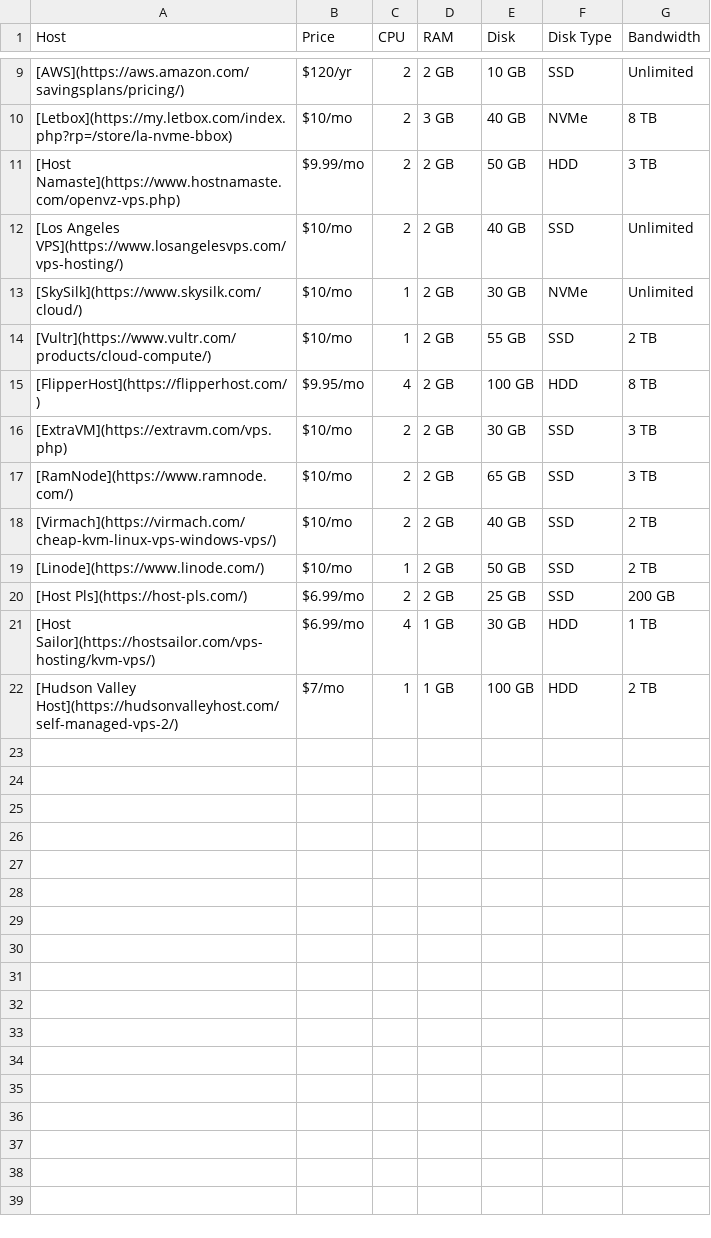
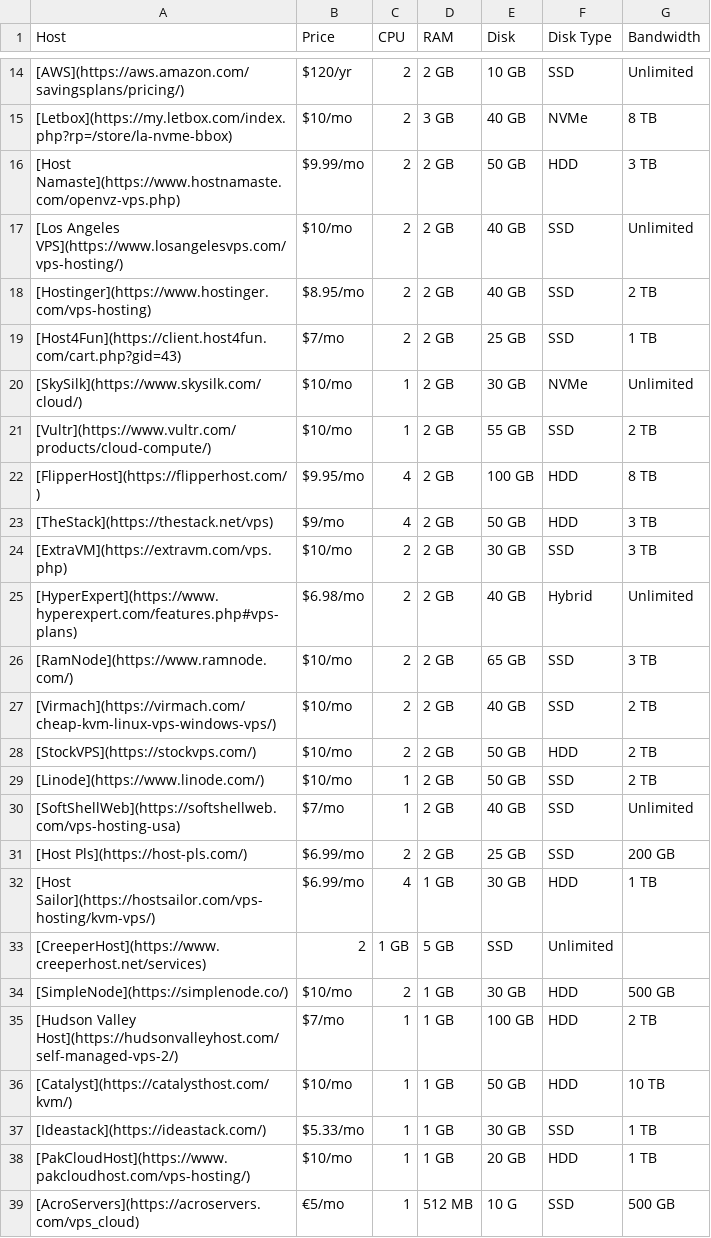
Before and after one commit to dudesof708/wiki, a CSV file: hosting/hosts_10.csv, drawn as a sheet; only a part is shown, gaps mark what is left out; the diff covers the shown part only.

```diff
--- a/hosting/hosts_10.csv
+++ b/hosting/hosts_10.csv
@@ -12,2 +17,4 @@ Host,Price,CPU,RAM,Disk,Disk Type,Bandwidth
 [Los Angeles VPS](https://www.losangelesvps.com/vps-hosting/),$10/mo,2,2 GB,40 GB,SSD,Unlimited
+[Hostinger](https://www.hostinger.com/vps-hosting),$8.95/mo,2,2 GB,40 GB,SSD,2 TB
+[Host4Fun](https://client.host4fun.com/cart.php?gid=43),$7/mo,2,2 GB,25 GB,SSD,1 TB
 [SkySilk](https://www.skysilk.com/cloud/),$10/mo,1,2 GB,30 GB,NVMe,Unlimited
@@ -15,8 +22,18 @@ Host,Price,CPU,RAM,Disk,Disk Type,Bandwidth
 [FlipperHost](https://flipperhost.com/),$9.95/mo,4,2 GB,100 GB,HDD,8 TB
+[TheStack](https://thestack.net/vps),$9/mo,4,2 GB,50 GB,HDD,3 TB
 [ExtraVM](https://extravm.com/vps.php),$10/mo,2,2 GB,30 GB,SSD,3 TB
+[HyperExpert](https://www.hyperexpert.com/features.php#vps-plans),$6.98/mo,2,2 GB,40 GB,Hybrid,Unlimited
 [RamNode](https://www.ramnode.com/),$10/mo,2,2 GB,65 GB,SSD,3 TB
 [Virmach](https://virmach.com/cheap-kvm-linux-vps-windows-vps/),$10/mo,2,2 GB,40 GB,SSD,2 TB
+[StockVPS](https://stockvps.com/),$10/mo,2,2 GB,50 GB,HDD,2 TB
 [Linode](https://www.linode.com/),$10/mo,1,2 GB,50 GB,SSD,2 TB
+[SoftShellWeb](https://softshellweb.com/vps-hosting-usa),$7/mo,1,2 GB,40 GB,SSD,Unlimited
 [Host Pls](https://host-pls.com/),$6.99/mo,2,2 GB,25 GB,SSD,200 GB
 [Host Sailor](https://hostsailor.com/vps-hosting/kvm-vps/),$6.99/mo,4,1 GB,30 GB,HDD,1 TB
+[CreeperHost](https://www.creeperhost.net/services),2,1 GB,5 GB,SSD,Unlimited
+[SimpleNode](https://simplenode.co/),$10/mo,2,1 GB,30 GB,HDD,500 GB
 [Hudson Valley Host](https://hudsonvalleyhost.com/self-managed-vps-2/),$7/mo,1,1 GB,100 GB,HDD,2 TB
+[Catalyst](https://catalysthost.com/kvm/),$10/mo,1,1 GB,50 GB,HDD,10 TB
+[Ideastack](https://ideastack.com/),$5.33/mo,1,1 GB,30 GB,SSD,1 TB
+[PakCloudHost](https://www.pakcloudhost.com/vps-hosting/),$10/mo,1,1 GB,20 GB,HDD,1 TB
+[AcroServers](https://acroservers.com/vps_cloud),€5/mo,1,512 MB,10 G,SSD,500 GB
```
Also changed, not shown: 5 added rows elsewhere in this file, hosting/hosts_100.csv, hosting/hosts_15.csv, 6 other files.
